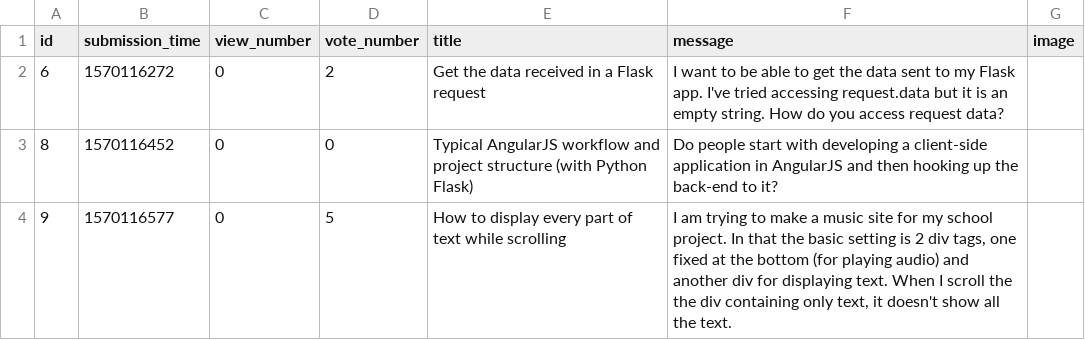
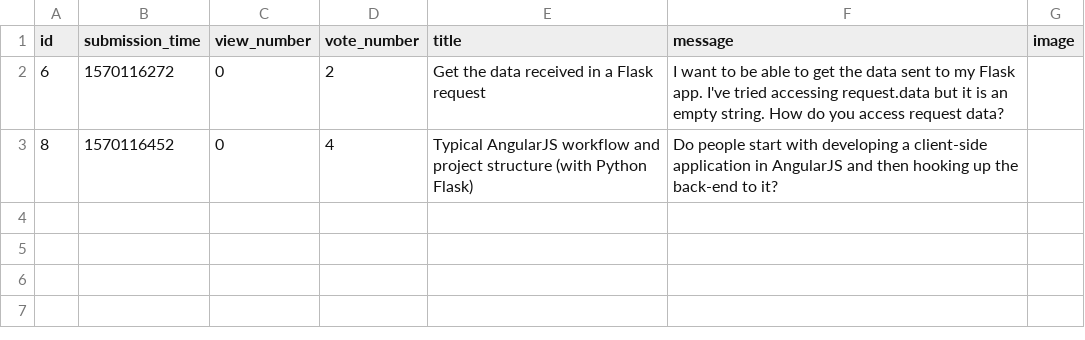
Before and after one commit to EvelinSzabados/ask-mate-python, a CSV file: sample_data/question.csv, drawn as a sheet.

Commit message:
Rewriting list and new question to SQL

```diff
--- a/sample_data/question.csv
+++ b/sample_data/question.csv
@@ -2,3 +2,2 @@ id,submission_time,view_number,vote_number,title,message,image
 6,1570116272,0,2,Get the data received in a Flask request,I want to be able to get the data sent to my Flask app. I've tried accessing request.data but it is an empty string. How do you access request data?,
-8,1570116452,0,0,Typical AngularJS workflow and project structure (with Python Flask),Do people start with developing a client-side application in AngularJS and then hooking up the back-end to it?,
-9,1570116577,0,5,How to display every part of text while scrolling,"I am trying to make a music site for my school project. In that the basic setting is 2 div tags, one fixed at the bottom (for playing audio) and another div for displaying text. When I scroll the the div containing only text, it doesn't show all the text.",
+8,1570116452,0,4,Typical AngularJS workflow and project structure (with Python Flask),Do people start with developing a client-side application in AngularJS and then hooking up the back-end to it?,
```
Also changed, not shown: sample_data/answer.csv, 5 other files.
